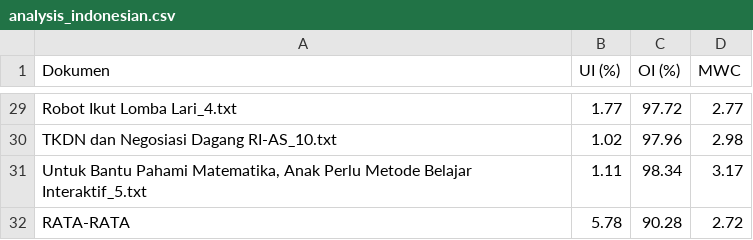
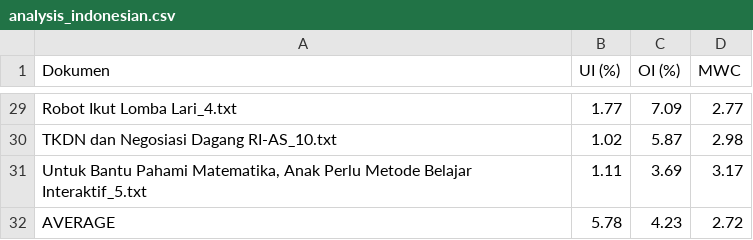
Before and after one commit to rulirhs/Stemming, a CSV file: results/analysis_indonesian.csv, drawn as a sheet; only a part is shown, gaps mark what is left out; the diff covers the shown part only; the diff names each change by its address in the sheet, - before the commit and + after, or states it on an @@ line.

```diff
--- a/results/analysis_indonesian.csv
+++ b/results/analysis_indonesian.csv
-C29 (OI (%)): 97.72
+C29 (OI (%)): 7.09
-C30 (OI (%)): 97.96
+C30 (OI (%)): 5.87
-C31 (OI (%)): 98.34
+C31 (OI (%)): 3.69
-A32 (Dokumen): RATA-RATA
+A32 (Dokumen): AVERAGE
-C32 (OI (%)): 90.28
+C32 (OI (%)): 4.23
```
Also changed, not shown: 27 edited cells elsewhere in this file, results/analysis_english.csv, 4 other files.
